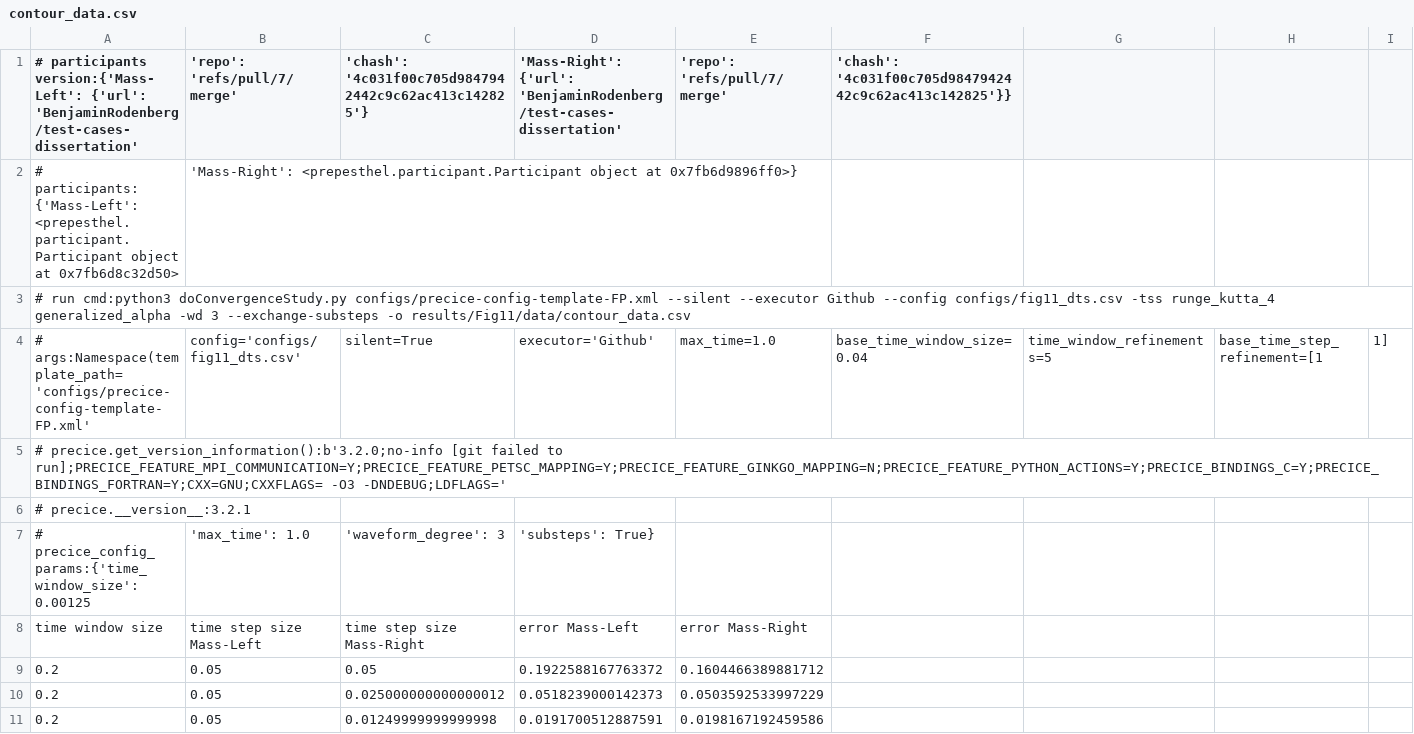
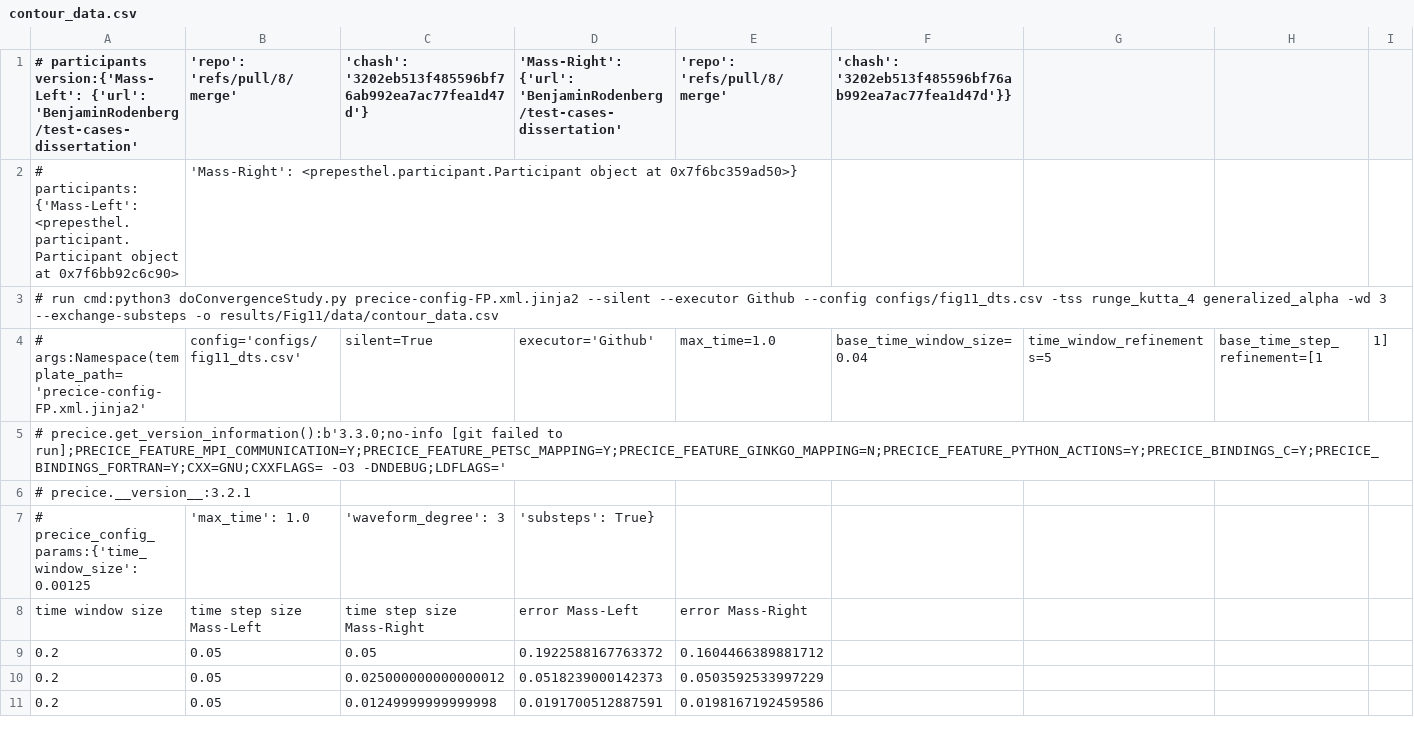
Before and after one commit to BenjaminRodenberg/waveform-iteration-paper, a CSV file: plotting/oscillator-overlap/Fig11/data/contour_data.csv, drawn as a sheet; only a part is shown; the diff names each change by its address in the sheet, - before the commit and + after, or states it on an @@ line.

```diff
--- a/plotting/oscillator-overlap/Fig11/data/contour_data.csv
+++ b/plotting/oscillator-overlap/Fig11/data/contour_data.csv
-B1: 'repo': 'refs/pull/7/merge'
+B1: 'repo': 'refs/pull/8/merge'
-C1: 'chash': '4c031f00c705d9847942442c9c62ac413c142825'}
+C1: 'chash': '3202eb513f485596bf76ab992ea7ac77fea1d47d'}
-E1: 'repo': 'refs/pull/7/merge'
+E1: 'repo': 'refs/pull/8/merge'
-F1: 'chash': '4c031f00c705d9847942442c9c62ac413c142825'}}
+F1: 'chash': '3202eb513f485596bf76ab992ea7ac77fea1d47d'}}
-A2: …object at 0x7fb6d8c32d50>
+A2: …object at 0x7f6bb92c6c90>
-B2 ('repo': 'refs/pull/8/merge'): …object at 0x7fb6d9896ff0>}
+B2 ('repo': 'refs/pull/8/merge'): …object at 0x7f6bc359ad50>}
-A3: …cmd:python3 doConvergenceStudy.py configs/precice-config-template-FP.xml --silent --executor…
+A3: …cmd:python3 doConvergenceStudy.py precice-config-FP.xml.jinja2 --silent --executor…
-A4: # args:Namespace(template_path='configs/precice-config-template-FP.xml'
+A4: # args:Namespace(template_path='precice-config-FP.xml.jinja2'
-A5: # precice.get_version_information():b'3.2.0;no-info [git failed…
+A5: # precice.get_version_information():b'3.3.0;no-info [git failed…
```
Also changed, not shown: plotting/oscillator-overlap/Fig10/data/constant.csv, plotting/oscillator-overlap/Fig10/data/linear.csv, 18 other files.
